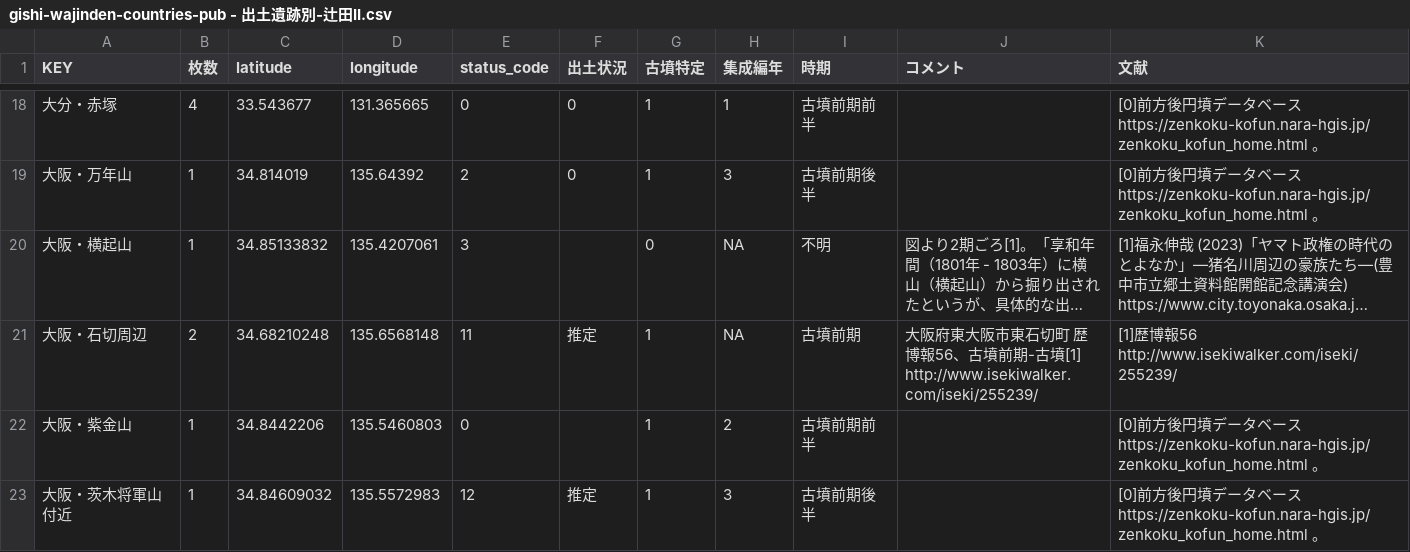
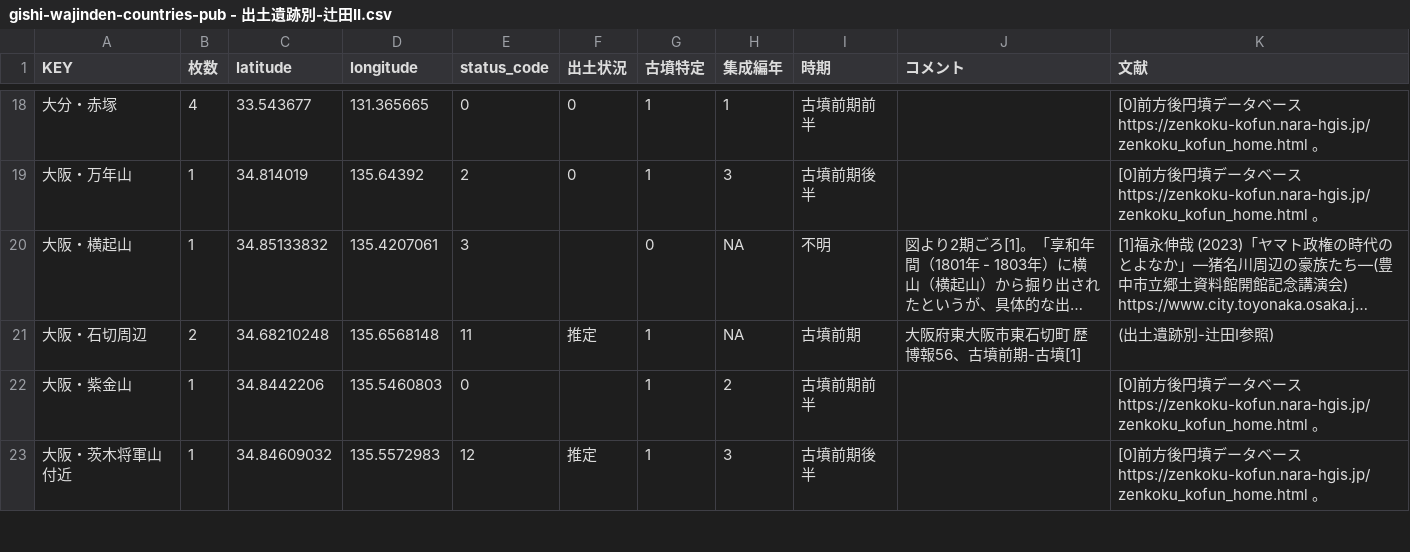
Before and after one commit to ryokawameister/gishi-wajinden-countries, a CSV file: data/gishi-wajinden-countries-pub - 出土遺跡別-辻田II.csv, drawn as a sheet; only a part is shown, gaps mark what is left out; long unchanged cells end in …; the diff covers the shown part only; the diff names each change by its address in the sheet, - before the commit and + after, or states it on an @@ line.

```diff
--- a/data/gishi-wajinden-countries-pub - 出土遺跡別-辻田II.csv
+++ b/data/gishi-wajinden-countries-pub - 出土遺跡別-辻田II.csv
-J21 (コメント): …墳[1] http://www.isekiwalker.com/iseki/255239/
+J21 (コメント): …墳[1]
-K21 (文献): [1]歴博報56 http://www.isekiwalker.com/iseki/255239/
+K21 (文献): (出土遺跡別-辻田I参照)
```
Also changed, not shown: 6 edited cells elsewhere in this file, data/gishi-wajinden-countries-pub - 出土遺跡別-辻田I.csv.
